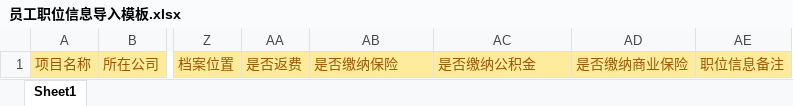
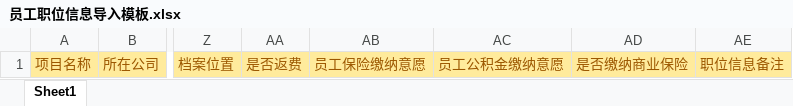
Before and after one commit to KevinYeahdj/KS, an Excel workbook: HRMS/UploadFiles/Template/员工职位信息导入模板.xlsx, sheet Sheet1, drawn as a sheet; only a part is shown, gaps mark what is left out; values as stored, in another font and other column widths than the file's, no borders; the diff names each change by its address in the sheet, - before the commit and + after, or states it on an @@ line.

```diff
--- a/HRMS/UploadFiles/Template/员工职位信息导入模板.xlsx (sheet Sheet1)
+++ b/HRMS/UploadFiles/Template/员工职位信息导入模板.xlsx (sheet Sheet1)
-AB1: 是否缴纳保险
+AB1: 员工保险缴纳意愿
-AC1: 是否缴纳公积金
+AC1: 员工公积金缴纳意愿
```
Also changed, not shown: 14 other files.
